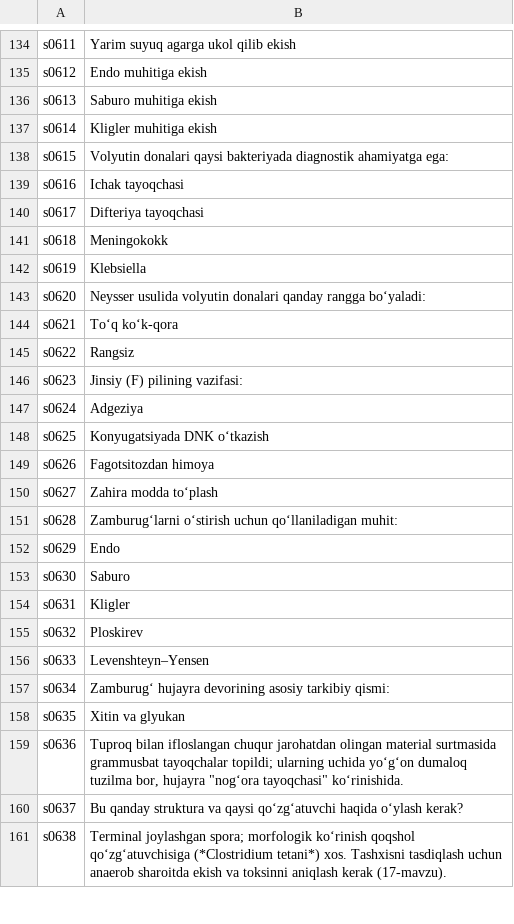
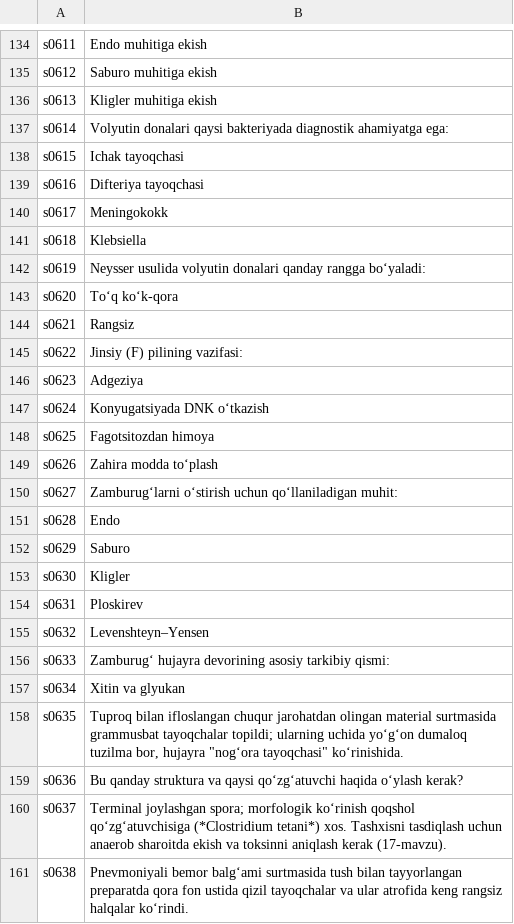
Before and after one commit to A380032/MedAtlas-, a TSV file: tools/i18n/books/mkb/uz_03.tsv, drawn as a sheet; only a part is shown, gaps mark what is left out; the diff covers the shown part only; the diff names each change by its address in the sheet, - before the commit and + after, or states it on an @@ line.

```diff
--- a/tools/i18n/books/mkb/uz_03.tsv
+++ b/tools/i18n/books/mkb/uz_03.tsv
-B134: Yarim suyuq agarga ukol qilib ekish
+B134: Endo muhitiga ekish
-B135: Endo muhitiga ekish
+B135: Saburo muhitiga ekish
-B136: Saburo muhitiga ekish
+B136: Kligler muhitiga ekish
-B137: Kligler muhitiga ekish
+B137: Volyutin donalari qaysi bakteriyada diagnostik ahamiyatga ega:
-B138: Volyutin donalari qaysi bakteriyada diagnostik ahamiyatga ega:
+B138: Ichak tayoqchasi
-B139: Ichak tayoqchasi
+B139: Difteriya tayoqchasi
-B140: Difteriya tayoqchasi
+B140: Meningokokk
-B141: Meningokokk
+B141: Klebsiella
-B142: Klebsiella
+B142: Neysser usulida volyutin donalari qanday rangga bo‘yaladi:
-B143: Neysser usulida volyutin donalari qanday rangga bo‘yaladi:
+B143: To‘q ko‘k-qora
-B144: To‘q ko‘k-qora
+B144: Rangsiz
-B145: Rangsiz
+B145: Jinsiy (F) pilining vazifasi:
-B146: Jinsiy (F) pilining vazifasi:
+B146: Adgeziya
-B147: Adgeziya
+B147: Konyugatsiyada DNK o‘tkazish
-B148: Konyugatsiyada DNK o‘tkazish
+B148: Fagotsitozdan himoya
-B149: Fagotsitozdan himoya
+B149: Zahira modda to‘plash
-B150: Zahira modda to‘plash
+B150: Zamburug‘larni o‘stirish uchun qo‘llaniladigan muhit:
-B151: Zamburug‘larni o‘stirish uchun qo‘llaniladigan muhit:
+B151: Endo
-B152: Endo
+B152: Saburo
-B153: Saburo
+B153: Kligler
-B154: Kligler
+B154: Ploskirev
-B155: Ploskirev
+B155: Levenshteyn–Yensen
-B156: Levenshteyn–Yensen
+B156: Zamburug‘ hujayra devorining asosiy tarkibiy qismi:
-B157: Zamburug‘ hujayra devorining asosiy tarkibiy qismi:
+B157: Xitin va glyukan
-B158: Xitin va glyukan
+B158: Tuproq bilan ifloslangan chuqur jarohatdan olingan material surtmasida grammusbat tayoqchalar topildi; ularning uchida yo‘g‘on dumaloq tuzilma bor, hujayra "nog‘ora tayoqchasi" ko‘rinishida.
-B159: Tuproq bilan ifloslangan chuqur jarohatdan olingan material surtmasida grammusbat tayoqchalar topildi; ularning uchida yo‘g‘on dumaloq tuzilma bor, hujayra "nog‘ora tayoqchasi" ko‘rinishida.
+B159: Bu qanday struktura va qaysi qo‘zg‘atuvchi haqida o‘ylash kerak?
-B160: Bu qanday struktura va qaysi qo‘zg‘atuvchi haqida o‘ylash kerak?
+B160: Terminal joylashgan spora; morfologik ko‘rinish qoqshol qo‘zg‘atuvchisiga (*Clostridium tetani*) xos. Tashxisni tasdiqlash uchun anaerob sharoitda ekish va toksinni aniqlash kerak (17-mavzu).
-B161: Terminal joylashgan spora; morfologik ko‘rinish qoqshol qo‘zg‘atuvchisiga (*Clostridium tetani*) xos. Tashxisni tasdiqlash uchun anaerob sharoitda ekish va toksinni aniqlash kerak (17-mavzu).
+B161: Pnevmoniyali bemor balg‘ami surtmasida tush bilan tayyorlangan preparatda qora fon ustida qizil tayoqchalar va ular atrofida keng rangsiz halqalar ko‘rindi.
```
Also changed, not shown: 1 removed row and 108 edited cells elsewhere in this file, tools/i18n/books/mkb/uz_02.tsv, tools/i18n/books/mkb/uz_06.tsv, 56 other files.
